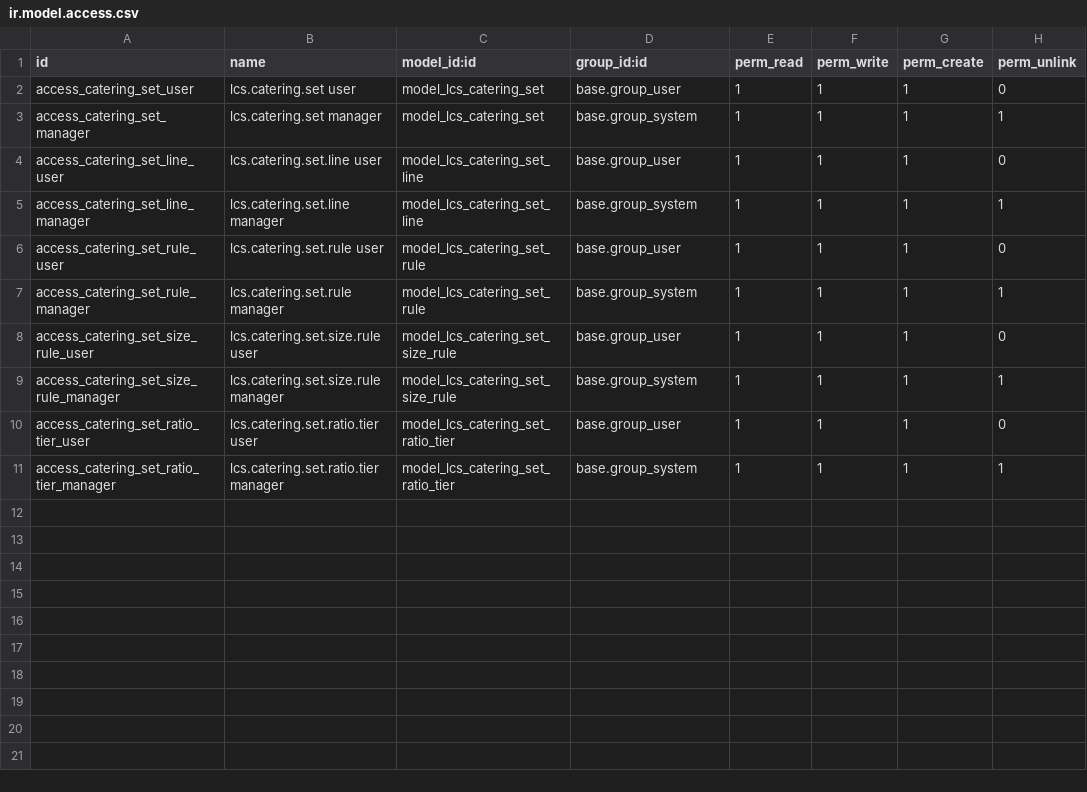
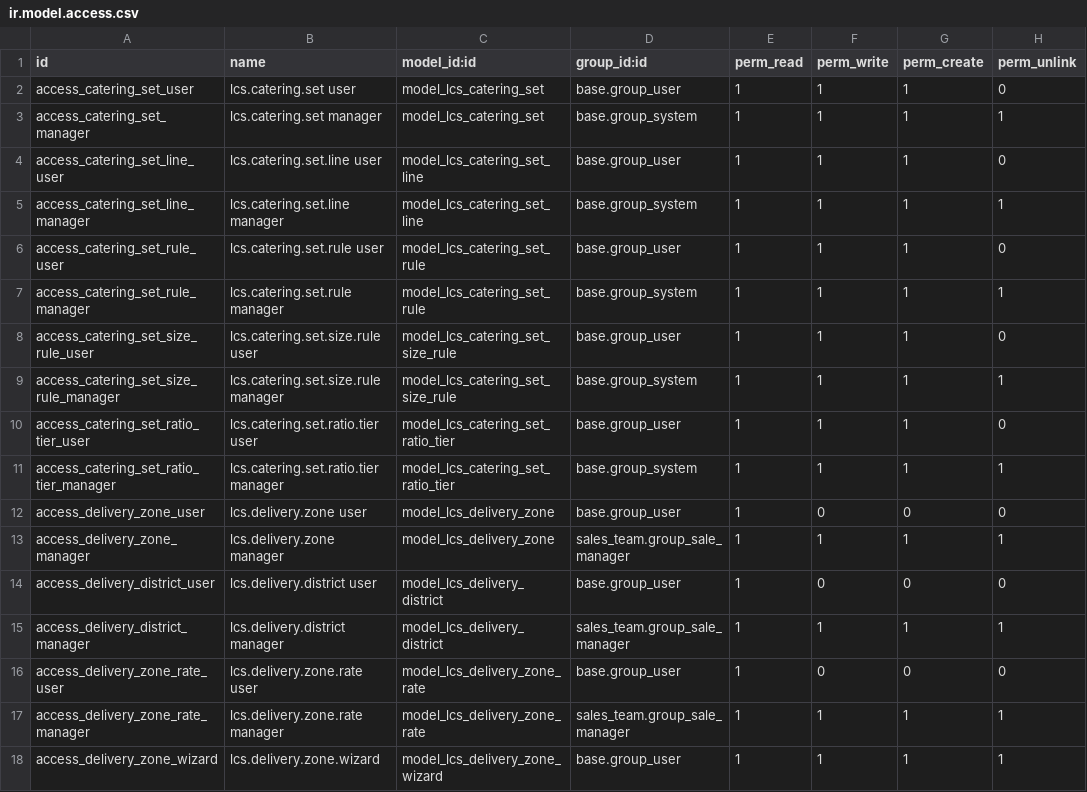
Before and after one commit to Recreatesys/LaCasa, a CSV file: lcs_product_catalog/security/ir.model.access.csv, drawn as a sheet; the diff names each change by its address in the sheet, - before the commit and + after, or states it on an @@ line.

```diff
--- a/lcs_product_catalog/security/ir.model.access.csv
+++ b/lcs_product_catalog/security/ir.model.access.csv
+row 12: access_delivery_zone_user | lcs.delivery.zone user | model_lcs_delivery_zone | base.group_user | 1 | 0 | 0 | 0
+row 13: access_delivery_zone_manager | lcs.delivery.zone manager | model_lcs_delivery_zone | sales_team.group_sale_manager | 1 | 1 | 1 | 1
+row 14: access_delivery_district_user | lcs.delivery.district user | model_lcs_delivery_district | base.group_user | 1 | 0 | 0 | 0
+row 15: access_delivery_district_manager | lcs.delivery.district manager | model_lcs_delivery_district | sales_team.group_sale_manager | 1 | 1 | 1 | 1
+row 16: access_delivery_zone_rate_user | lcs.delivery.zone.rate user | model_lcs_delivery_zone_rate | base.group_user | 1 | 0 | 0 | 0
+row 17: access_delivery_zone_rate_manager | lcs.delivery.zone.rate manager | model_lcs_delivery_zone_rate | sales_team.group_sale_manager | 1 | 1 | 1 | 1
+row 18: access_delivery_zone_wizard | lcs.delivery.zone.wizard | model_lcs_delivery_zone_wizard | base.group_user | 1 | 1 | 1 | 1
```
Also changed, not shown: 18 other files.
